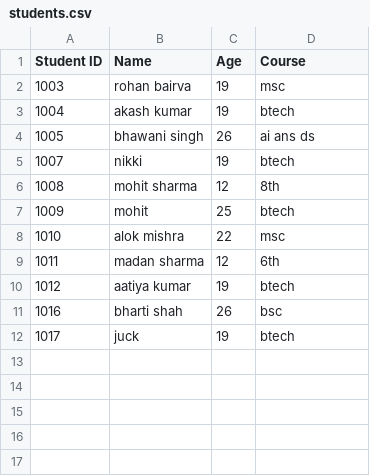
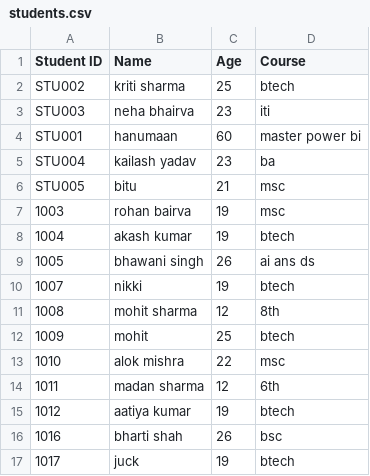
Before and after one commit to mohitsharma3607-lang/Student-ERP-System, a CSV file: exports/students.csv, drawn as a sheet; the diff names each change by its address in the sheet, - before the commit and + after, or states it on an @@ line.

Commit message:
Student ERP v2.0 - Fully migrated from Text File to SQLite

```diff
--- a/exports/students.csv
+++ b/exports/students.csv
+row 2: STU002 | kriti sharma | 25 | btech
+row 3: STU003 | neha bhairva | 23 | iti
+row 4: STU001 | hanumaan | 60 | master power bi
+row 5: STU004 | kailash yadav | 23 | ba
+row 6: STU005 | bitu | 21 | msc
```
Also changed, not shown: 12 other files.
